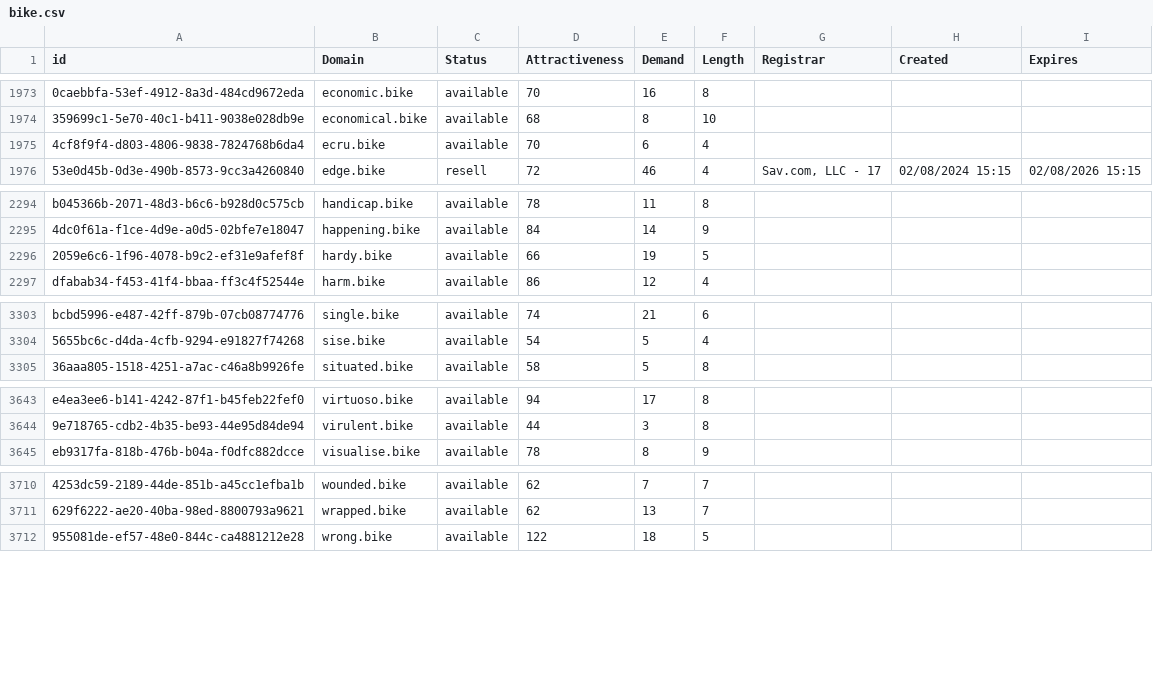
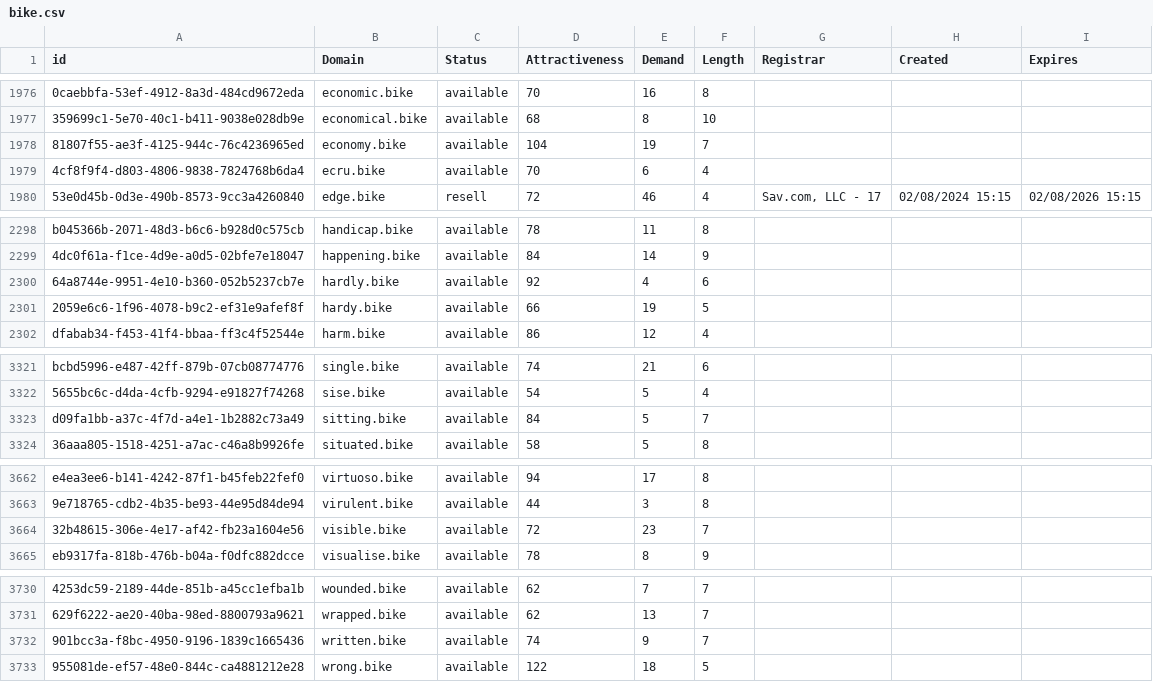
Before and after one commit to UniqueDomains/bike-oneword-domains, a CSV file: bike.csv, drawn as a sheet; only a part is shown, gaps mark what is left out; the diff covers the shown part only; the diff names each change by its address in the sheet, - before the commit and + after, or states it on an @@ line.

```diff
--- a/bike.csv
+++ b/bike.csv
+row 1978: 81807f55-ae3f-4125-944c-76c4236965ed | economy.bike | available | 104 | 19 | 7
+row 2300: 64a8744e-9951-4e10-b360-052b5237cb7e | hardly.bike | available | 92 | 4 | 6
+row 3323: d09fa1bb-a37c-4f7d-a4e1-1b2882c73a49 | sitting.bike | available | 84 | 5 | 7
+row 3664: 32b48615-306e-4e17-af42-fb23a1604e56 | visible.bike | available | 72 | 23 | 7
+row 3732: 901bcc3a-f8bc-4950-9196-1839c1665436 | written.bike | available | 74 | 9 | 7
```
Also changed, not shown: 16 added rows and 1 edited cell elsewhere in this file, 2 other files.
